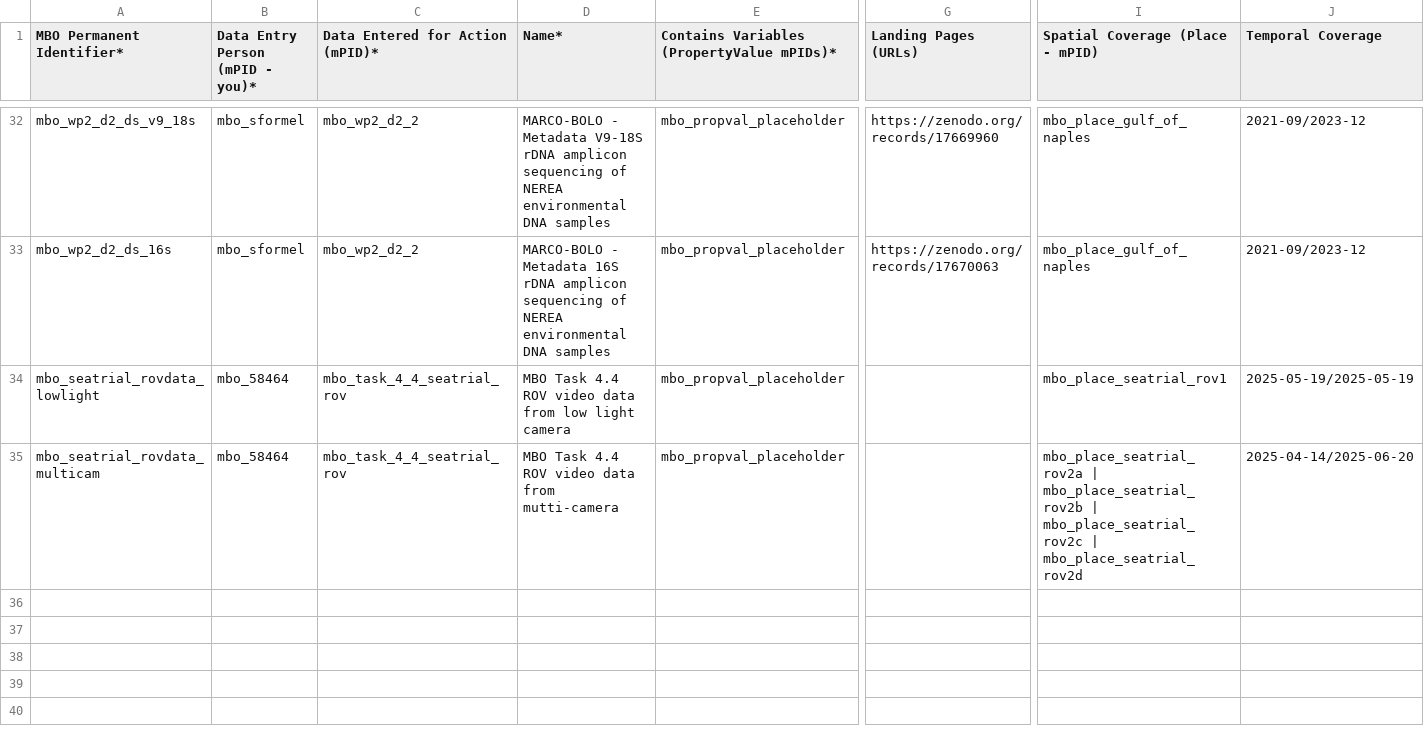
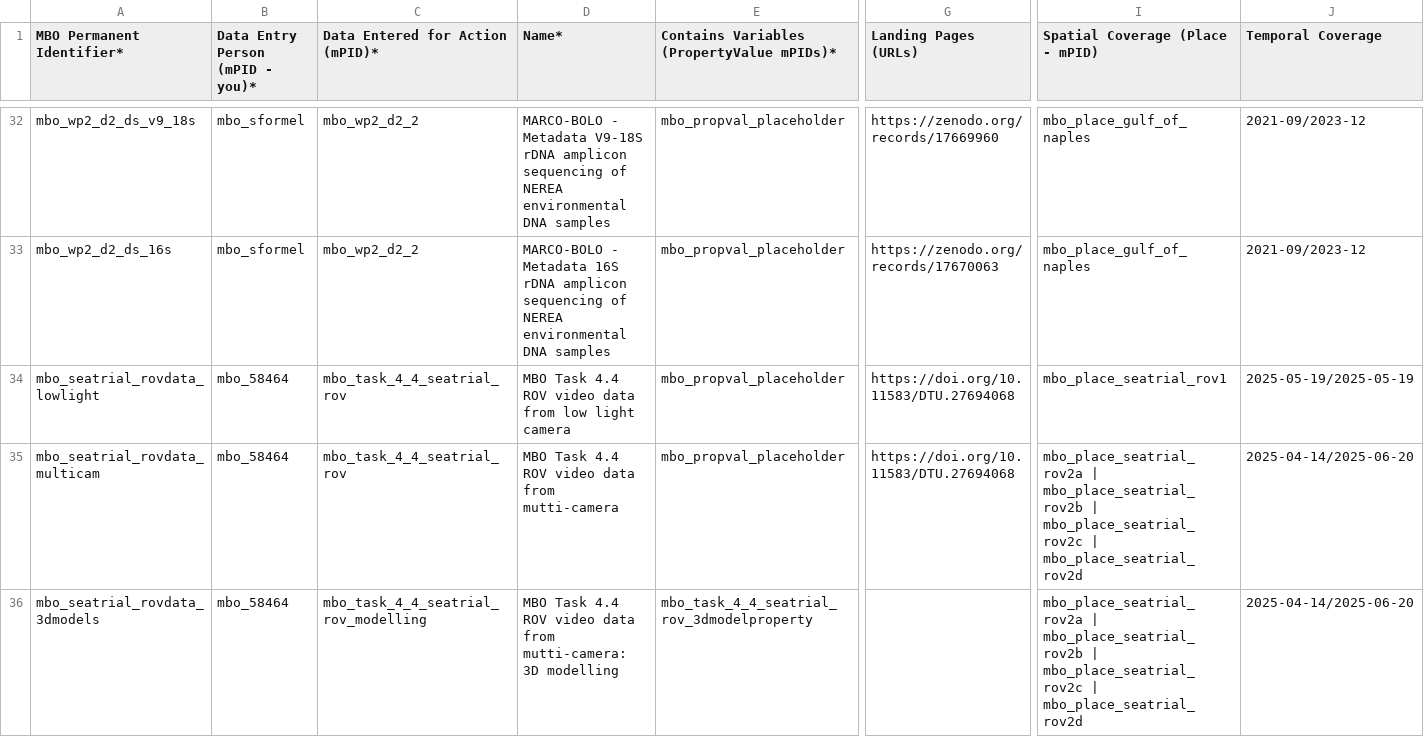
Before and after one commit to marco-bolo/csv-to-json-ld, a CSV file: data/Dataset.csv, drawn as a sheet; only a part is shown, gaps mark what is left out; rows hold the shown columns only; the diff names each change by its address in the sheet, - before the commit and + after, or states it on an @@ line.

```diff
--- a/data/Dataset.csv
+++ b/data/Dataset.csv
-G34:G35 (Landing Pages (URLs)): (empty)
+G34:G35 (Landing Pages (URLs)): https://doi.org/10.11583/DTU.27694068
+row 36: mbo_seatrial_rovdata_3dmodels | mbo_58464 | mbo_task_4_4_seatrial_rov_modelling | MBO Task 4.4 ROV video data from mutti-camera: 3D modelling | mbo_task_4_4_seatrial_rov_3dmodelproperty |  | mbo_place_seatrial_rov2a | mbo_place_seatrial_rov2b | mbo_place_seatrial_rov2c | mbo_place_seatrial_rov2d | 2025-04-14/2025-06-20
```
Also changed, not shown: data/Action.csv, data/DataDownload.csv, 2 other files.
